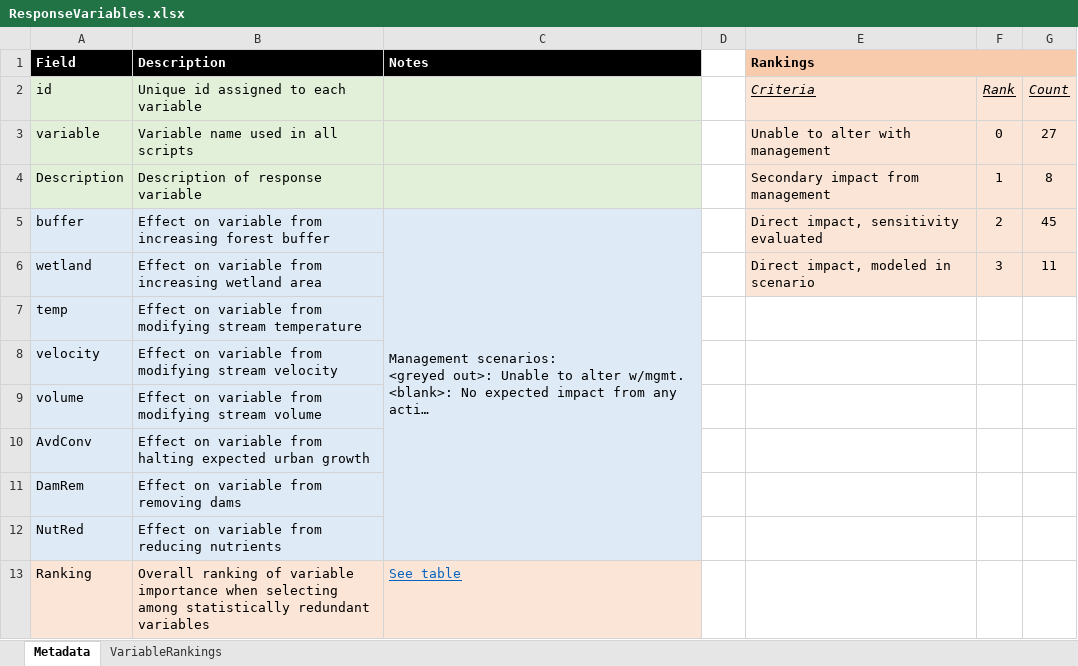
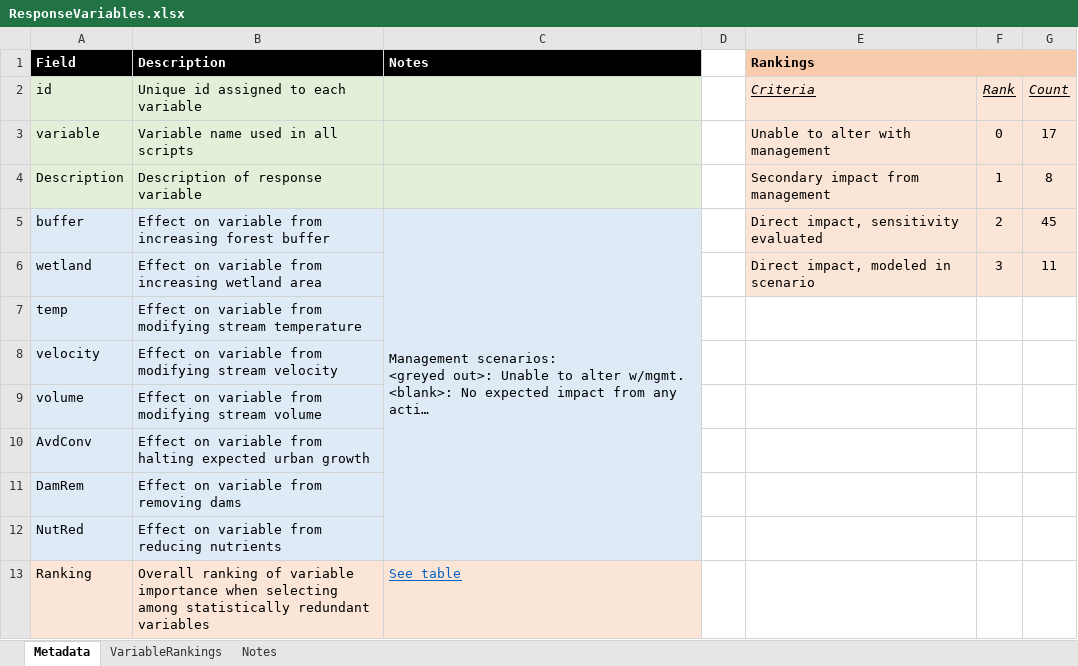
Before and after one commit to Duke-NSOE/EEP, an Excel workbook: Data/ResponseVariables.xlsx, sheet Metadata, drawn as a sheet; long unchanged cells end in …; values as stored, in another font and other column widths than the file's, no borders; the diff names each change by its address in the sheet, - before the commit and + after, or states it on an @@ line.

```diff
--- a/Data/ResponseVariables.xlsx (sheet Metadata)
+++ b/Data/ResponseVariables.xlsx (sheet Metadata)
+sheet tab: Notes
-G3: 27
+G3: 17
```
Also changed, not shown: sheet VariableRankings.
